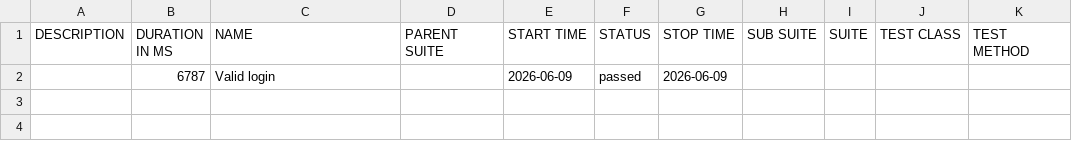
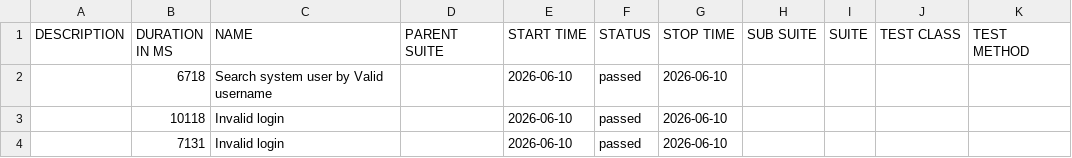
Before and after one commit to aniketdeshmukh1001-droid/PWFramework, a CSV file: allure-report/data/suites.csv, drawn as a sheet.

```diff
--- a/allure-report/data/suites.csv
+++ b/allure-report/data/suites.csv
@@ -1,2 +1,4 @@
 "DESCRIPTION","DURATION IN MS","NAME","PARENT SUITE","START TIME","STATUS","STOP TIME","SUB SUITE","SUITE","TEST CLASS","TEST METHOD"
-"","6787","Valid login","","2026-06-09","passed","2026-06-09","","","",""
+"","6718","Search system user by Valid username","","2026-06-10","passed","2026-06-10","","","",""
+"","10118","Invalid login","","2026-06-10","passed","2026-06-10","","","",""
+"","7131","Invalid login","","2026-06-10","passed","2026-06-10","","","",""
```
Also changed, not shown: 55 other files.
